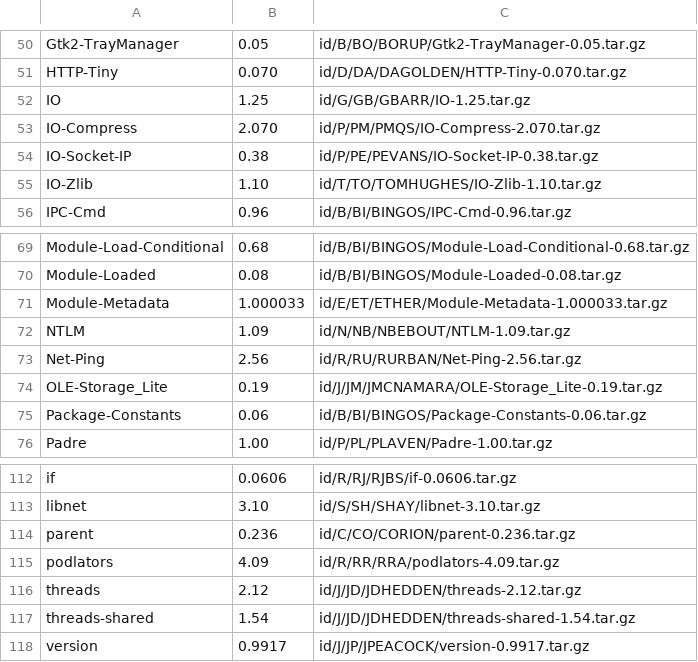
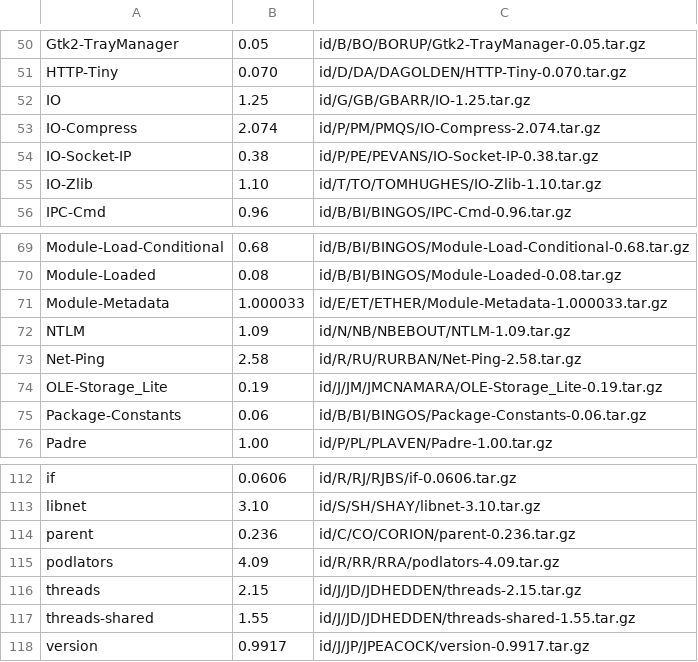
Before and after one commit to kentnl/Gentoo-Util-VirtualDepend, a CSV file: share/dist-versions.csv, drawn as a sheet; only a part is shown, gaps mark what is left out; the diff covers the shown part only.

```diff
--- a/share/dist-versions.csv
+++ b/share/dist-versions.csv
@@ -52,3 +52,3 @@ HTTP-Tiny,0.070,id/D/DA/DAGOLDEN/HTTP-Tiny-0.070.tar.gz
 IO,1.25,id/G/GB/GBARR/IO-1.25.tar.gz
-IO-Compress,2.070,id/P/PM/PMQS/IO-Compress-2.070.tar.gz
+IO-Compress,2.074,id/P/PM/PMQS/IO-Compress-2.074.tar.gz
 IO-Socket-IP,0.38,id/P/PE/PEVANS/IO-Socket-IP-0.38.tar.gz
@@ -72,3 +72,3 @@ Module-Metadata,1.000033,id/E/ET/ETHER/Module-Metadata-1.000033.tar.gz
 NTLM,1.09,id/N/NB/NBEBOUT/NTLM-1.09.tar.gz
-Net-Ping,2.56,id/R/RU/RURBAN/Net-Ping-2.56.tar.gz
+Net-Ping,2.58,id/R/RU/RURBAN/Net-Ping-2.58.tar.gz
 OLE-Storage_Lite,0.19,id/J/JM/JMCNAMARA/OLE-Storage_Lite-0.19.tar.gz
@@ -115,4 +115,4 @@ parent,0.236,id/C/CO/CORION/parent-0.236.tar.gz
 podlators,4.09,id/R/RR/RRA/podlators-4.09.tar.gz
-threads,2.12,id/J/JD/JDHEDDEN/threads-2.12.tar.gz
-threads-shared,1.54,id/J/JD/JDHEDDEN/threads-shared-1.54.tar.gz
+threads,2.15,id/J/JD/JDHEDDEN/threads-2.15.tar.gz
+threads-shared,1.55,id/J/JD/JDHEDDEN/threads-shared-1.55.tar.gz
 version,0.9917,id/J/JP/JPEACOCK/version-0.9917.tar.gz
```
Also changed, not shown: 18 edited cells elsewhere in this file, share/module-to-gentoo.csv, share/module-versions.csv.
